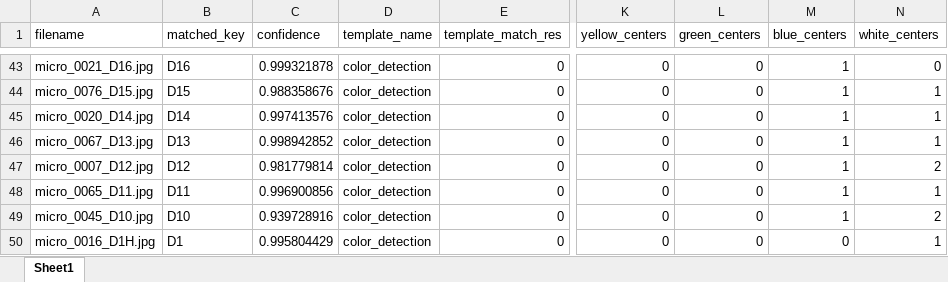
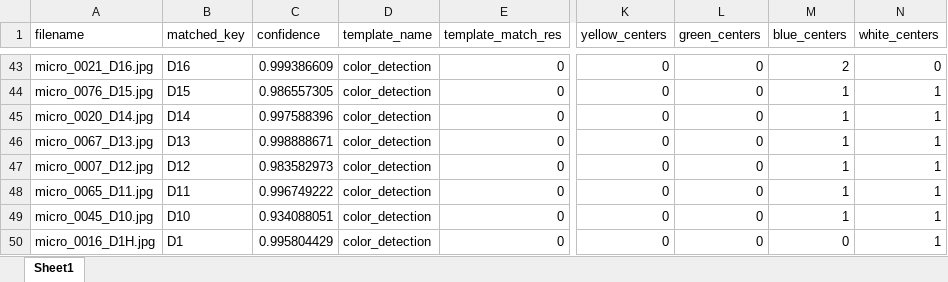
Before and after one commit to SAWRJJ/OCR-Project, an Excel workbook: template/t2_ocr_report.xlsx, sheet Sheet1, drawn as a sheet; only a part is shown, gaps mark what is left out; values as stored, in another font and other column widths than the file's, no borders; the diff covers the shown part only; the diff names each change by its address in the sheet, - before the commit and + after, or states it on an @@ line.

```diff
--- a/template/t2_ocr_report.xlsx (sheet Sheet1)
+++ b/template/t2_ocr_report.xlsx (sheet Sheet1)
-C43 (confidence): 0.999321878
+C43 (confidence): 0.999386609
-M43 (blue_centers): 1
+M43 (blue_centers): 2
-C44 (confidence): 0.988358676
+C44 (confidence): 0.986557305
-C45 (confidence): 0.997413576
+C45 (confidence): 0.997588396
-C46 (confidence): 0.998942852
+C46 (confidence): 0.998888671
-C47 (confidence): 0.981779814
+C47 (confidence): 0.983582973
-N47 (white_centers): 2
+N47 (white_centers): 1
-C48 (confidence): 0.996900856
+C48 (confidence): 0.996749222
-C49 (confidence): 0.939728916
+C49 (confidence): 0.934088051
-N49 (white_centers): 2
+N49 (white_centers): 1
```
Also changed, not shown: 35 edited cells elsewhere in this sheet, template/t7_ocr_report.xlsx, template/t9_ocr_report.xlsx, 3 other files.
